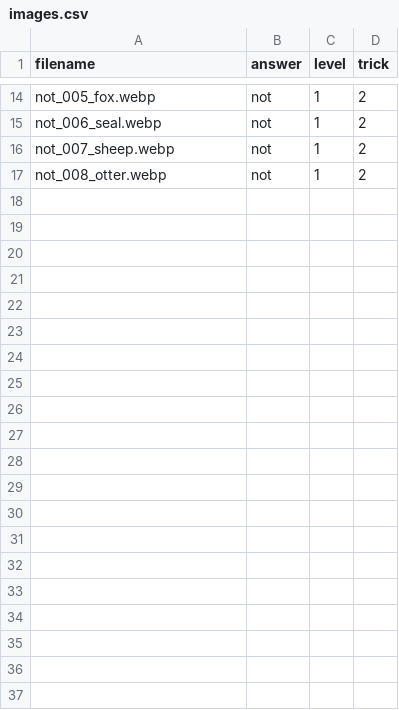
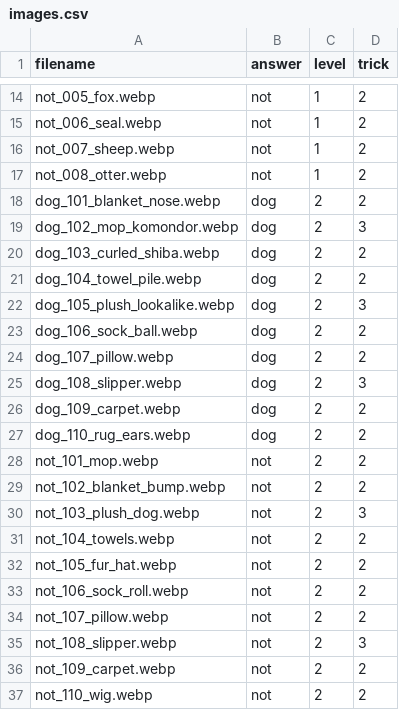
Before and after one commit to ainingen/nodog, a CSV file: images.csv, drawn as a sheet; only a part is shown, gaps mark what is left out; the diff names each change by its address in the sheet, - before the commit and + after, or states it on an @@ line.

```diff
--- a/images.csv
+++ b/images.csv
+row 18: dog_101_blanket_nose.webp | dog | 2 | 2
+row 19: dog_102_mop_komondor.webp | dog | 2 | 3
+row 20: dog_103_curled_shiba.webp | dog | 2 | 2
+row 21: dog_104_towel_pile.webp | dog | 2 | 2
+row 22: dog_105_plush_lookalike.webp | dog | 2 | 3
+row 23: dog_106_sock_ball.webp | dog | 2 | 2
+row 24: dog_107_pillow.webp | dog | 2 | 2
+row 25: dog_108_slipper.webp | dog | 2 | 3
+row 26: dog_109_carpet.webp | dog | 2 | 2
+row 27: dog_110_rug_ears.webp | dog | 2 | 2
+row 28: not_101_mop.webp | not | 2 | 2
+row 29: not_102_blanket_bump.webp | not | 2 | 2
+row 30: not_103_plush_dog.webp | not | 2 | 3
+row 31: not_104_towels.webp | not | 2 | 2
+row 32: not_105_fur_hat.webp | not | 2 | 2
+row 33: not_106_sock_roll.webp | not | 2 | 2
+row 34: not_107_pillow.webp | not | 2 | 2
+row 35: not_108_slipper.webp | not | 2 | 3
+row 36: not_109_carpet.webp | not | 2 | 2
+row 37: not_110_wig.webp | not | 2 | 2
```
Also changed, not shown: images_master.csv, 20 other files.
